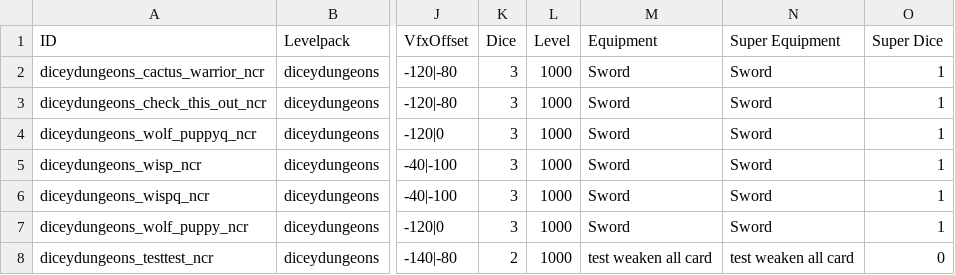
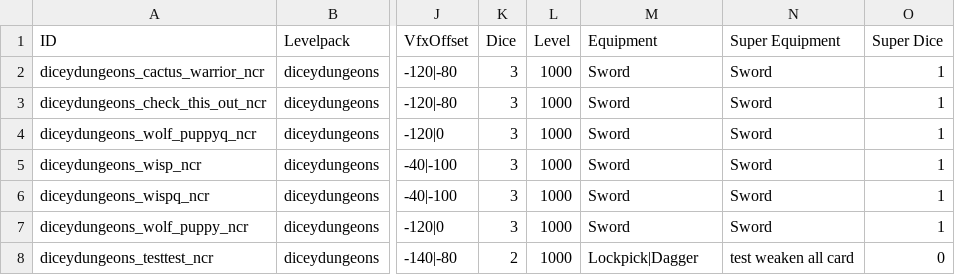
Before and after one commit to ncrecc/ncrmod, a CSV file: _append/data/text/fighters.csv, drawn as a sheet; only a part is shown, gaps mark what is left out; the diff names each change by its address in the sheet, - before the commit and + after, or states it on an @@ line.

```diff
--- a/_append/data/text/fighters.csv
+++ b/_append/data/text/fighters.csv
-M8 (Equipment): test weaken all card
+M8 (Equipment): Lockpick|Dagger
```
Also changed, not shown: _append/data/text/dungeonstyles.csv, _append/data/text/remix.csv, 19 other files.
